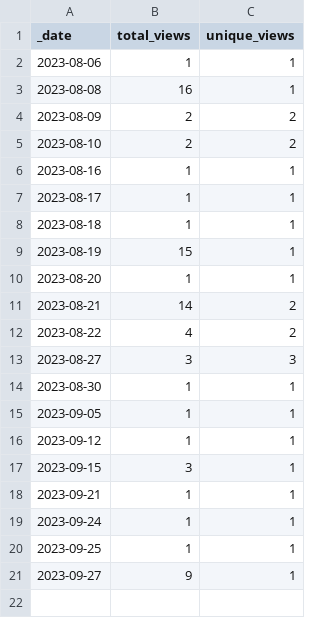
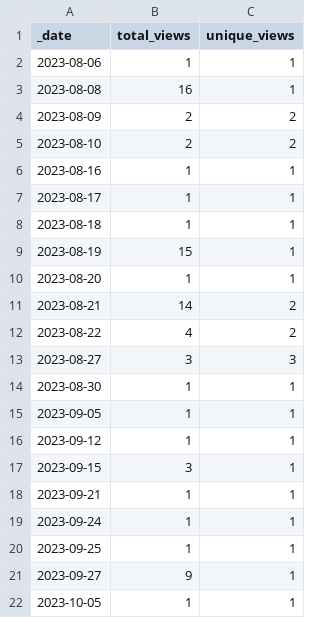
Before and after one commit to KajaBraz/ChatBox, a CSV file: traffic/views.csv, drawn as a sheet.

```diff
--- a/traffic/views.csv
+++ b/traffic/views.csv
@@ -21 +21,2 @@ _date,total_views,unique_views
 2023-09-27,9,1
+2023-10-05,1,1
```
Also changed, not shown: traffic/clones.csv, 1 other file.
